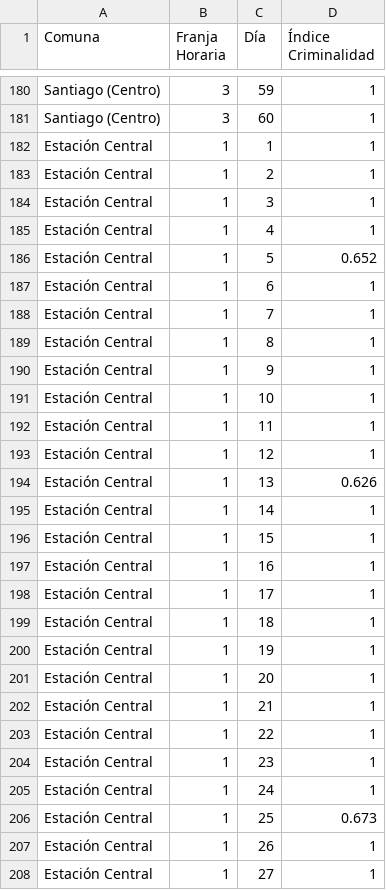
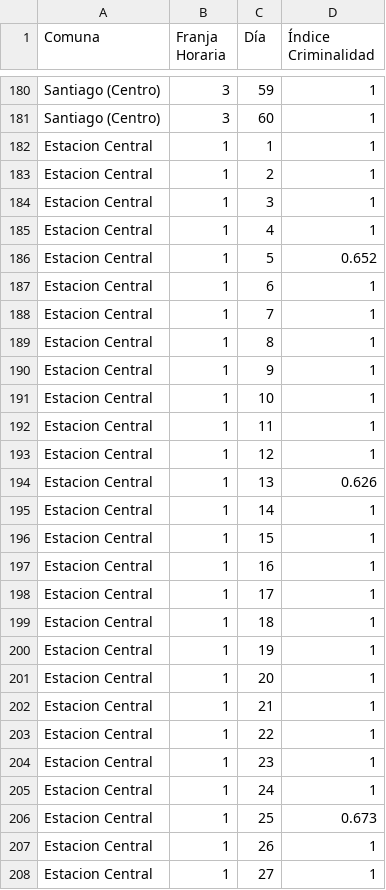
Before and after one commit to danielnavarroa/E2-Proyecto-Opti, a CSV file: IndiceCrimenXComuna.csv, drawn as a sheet; only a part is shown, gaps mark what is left out; the diff covers the shown part only.

```diff
--- a/IndiceCrimenXComuna.csv
+++ b/IndiceCrimenXComuna.csv
@@ -181,28 +181,28 @@ Santiago (Centro),3,59,1
 Santiago (Centro),3,60,1
-Estación Central,1,1,1
-Estación Central,1,2,1
-Estación Central,1,3,1
-Estación Central,1,4,1
-Estación Central,1,5,0.652
-Estación Central,1,6,1
-Estación Central,1,7,1
-Estación Central,1,8,1
-Estación Central,1,9,1
-Estación Central,1,10,1
-Estación Central,1,11,1
-Estación Central,1,12,1
-Estación Central,1,13,0.626
-Estación Central,1,14,1
-Estación Central,1,15,1
-Estación Central,1,16,1
-Estación Central,1,17,1
-Estación Central,1,18,1
-Estación Central,1,19,1
-Estación Central,1,20,1
-Estación Central,1,21,1
-Estación Central,1,22,1
-Estación Central,1,23,1
-Estación Central,1,24,1
-Estación Central,1,25,0.673
-Estación Central,1,26,1
-Estación Central,1,27,1
+Estacion Central,1,1,1
+Estacion Central,1,2,1
+Estacion Central,1,3,1
+Estacion Central,1,4,1
+Estacion Central,1,5,0.652
+Estacion Central,1,6,1
+Estacion Central,1,7,1
+Estacion Central,1,8,1
+Estacion Central,1,9,1
+Estacion Central,1,10,1
+Estacion Central,1,11,1
+Estacion Central,1,12,1
+Estacion Central,1,13,0.626
+Estacion Central,1,14,1
+Estacion Central,1,15,1
+Estacion Central,1,16,1
+Estacion Central,1,17,1
+Estacion Central,1,18,1
+Estacion Central,1,19,1
+Estacion Central,1,20,1
+Estacion Central,1,21,1
+Estacion Central,1,22,1
+Estacion Central,1,23,1
+Estacion Central,1,24,1
+Estacion Central,1,25,0.673
+Estacion Central,1,26,1
+Estacion Central,1,27,1
```
Also changed, not shown: 153 edited cells elsewhere in this file, ComisariasXComuna.csv, 3 other files.
